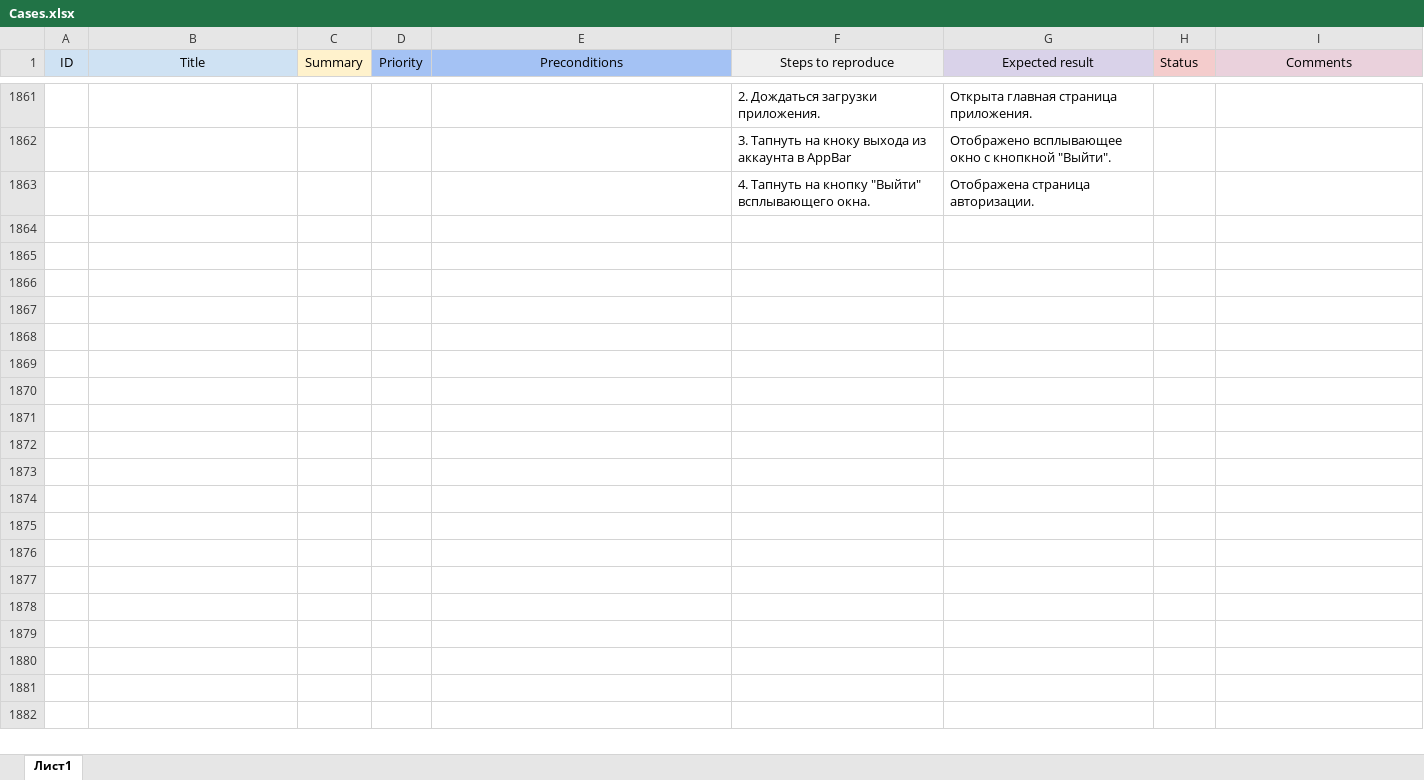
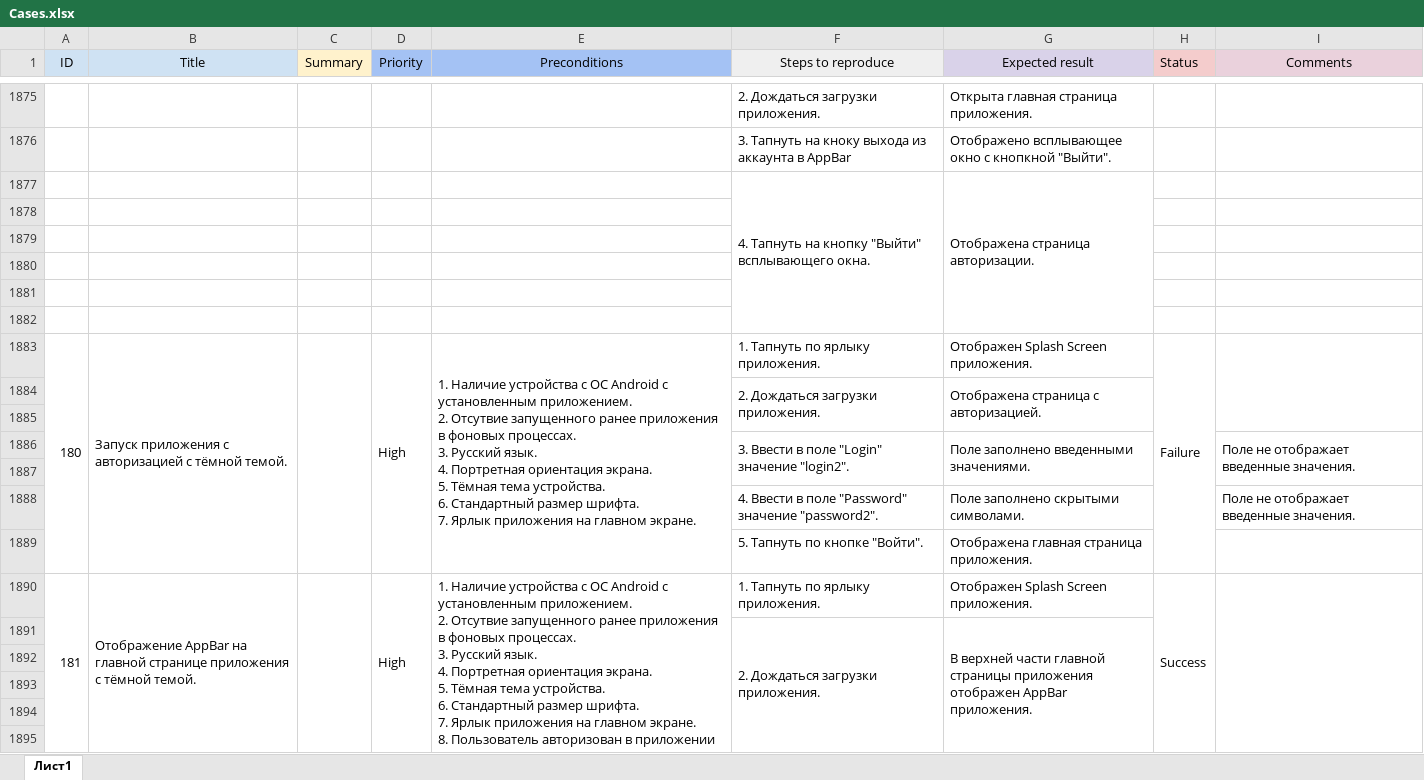
Before and after one commit to Nephedov/Hospice_app_Testing, an Excel workbook: Cases.xlsx, sheet Лист1, drawn as a sheet; only a part is shown, gaps mark what is left out; values as stored, in another font and other column widths than the file's, no borders; charts and pictures not drawn; addresses are those after the commit; ↵ is a line break in a cell; the diff covers the shown part only; the diff names each change by its address in the sheet, - before the commit and + after, or states it on an @@ line.

Commit message:
Update2 Check.xlsx Cases.xlsx

```diff
--- a/Cases.xlsx (sheet Лист1)
+++ b/Cases.xlsx (sheet Лист1)
+F1877:F1882 merged
+G1877:G1882 merged
+row 1878: (empty)
+row 1879: (empty)
+row 1880: (empty)
+row 1881: (empty)
+row 1882: (empty)
+row 1883: 180 | Запуск приложения с авторизацией с тёмной темой. |  | High | 1. Наличие устройства с ОС Android с установленным приложением. ↵ 2. Отсутвие запущенного ранее приложения в фоновых процессах. ↵ 3. Русский язык. ↵ 4. Портретная ориентация экрана. ↵ 5. Тёмная тема устройства. ↵ 6. Стандартный размер шрифта. ↵ 7. Ярлык приложения на главном экране. | 1. Тапнуть по ярлыку приложения. | Отображен Splash Screen приложения. | Failure
+row 1884:  |  |  |  |  | 2. Дождаться загрузки приложения. | Отображена страница с авторизацией.
+row 1885: (empty)
+row 1886:  |  |  |  |  | 3. Ввести в поле "Login" значение "login2". | Поле заполнено введенными значениями. |  | Поле не отображает введенные значения.
+row 1887: (empty)
+row 1888:  |  |  |  |  | 4. Ввести в поле "Password" значение "password2". | Поле заполнено скрытыми символами. |  | Поле не отображает введенные значения.
+row 1889:  |  |  |  |  | 5. Тапнуть по кнопке "Войти". | Отображена главная страница приложения.
+row 1890: 181 | Отображение AppBar на главной странице приложения с тёмной темой. |  | High | 1. Наличие устройства с ОС Android с установленным приложением. ↵ 2. Отсутвие запущенного ранее приложения в фоновых процессах. ↵ 3. Русский язык. ↵ 4. Портретная ориентация экрана. ↵ 5. Тёмная тема устройства. ↵ 6. Стандартный размер шрифта. ↵ 7. Ярлык приложения на главном экране. ↵ 8. Пользователь авторизован в приложении ранее. | 1. Тапнуть по ярлыку приложения. | Отображен Splash Screen приложения. | Success
+row 1891:  |  |  |  |  | 2. Дождаться загрузки приложения. | В верхней части главной страницы приложения отображен AppBar приложения.
+row 1892: (empty)
+row 1893: (empty)
+row 1894: (empty)
+row 1895: (empty)
```
Also changed, not shown: 851 added rows, 12 edited cells and merged cells elsewhere in this sheet, Check.xlsx.
